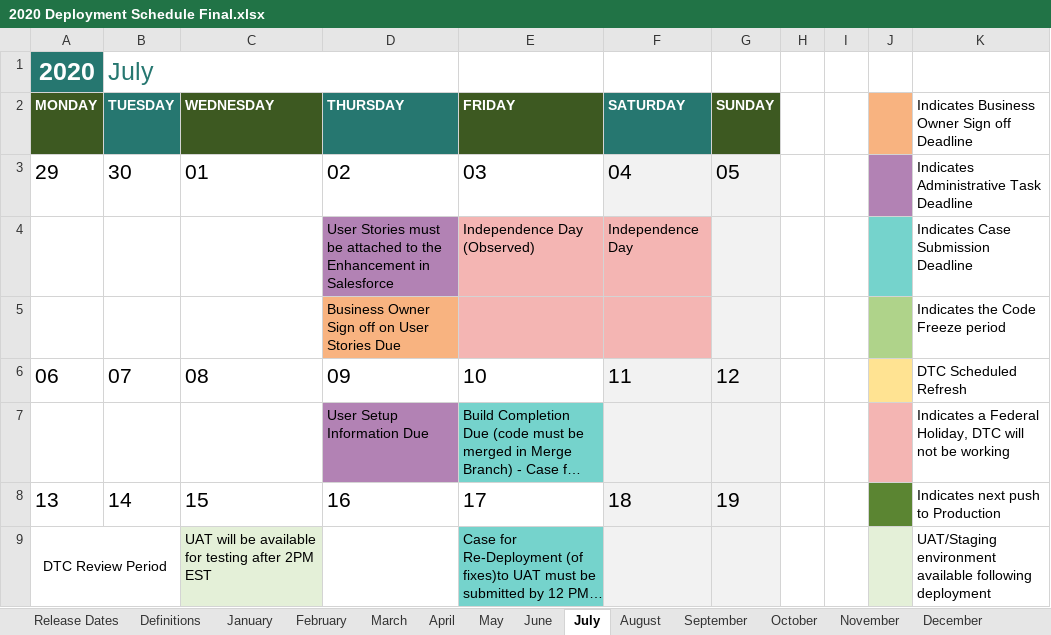
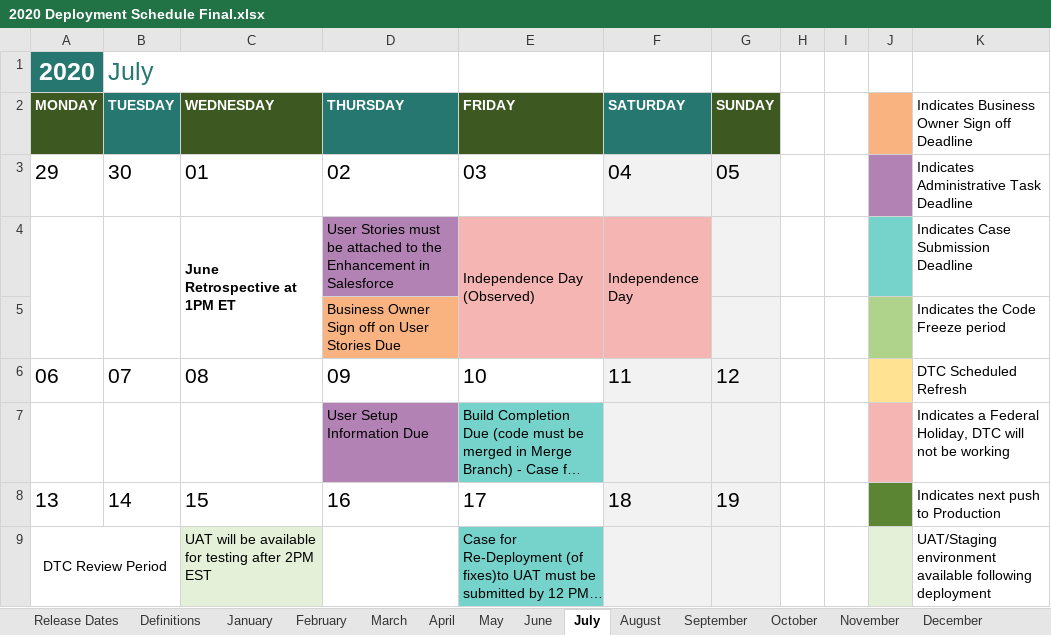
Before and after one commit to department-of-veterans-affairs/va-salesforce-digital-transformation-center, an Excel workbook: 2020 Deployment Schedule Final.xlsx, sheet July, drawn as a sheet; only a part is shown; long unchanged cells end in …; values as stored, in another font and other column widths than the file's, no borders; conditional formats not drawn; the diff names each change by its address in the sheet, - before the commit and + after, or states it on an @@ line.

```diff
--- a/2020 Deployment Schedule Final.xlsx (sheet July)
+++ b/2020 Deployment Schedule Final.xlsx (sheet July)
+A4:A5 merged
+B4:B5 merged
-C4 (WEDNESDAY): (empty)
+C4 (WEDNESDAY): June Retrospective at 1PM ET
+C4:C5 merged
+E4:E5 merged
+F4:F5 merged
```
Also changed, not shown: sheet January, sheet March, sheet February, sheet November, sheet September, sheet April, 5 more sheets.
